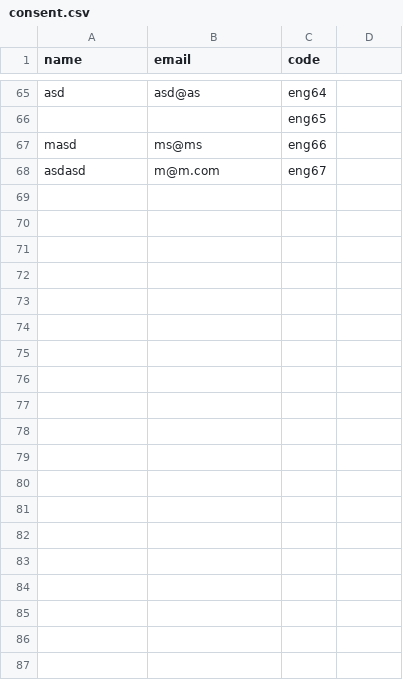
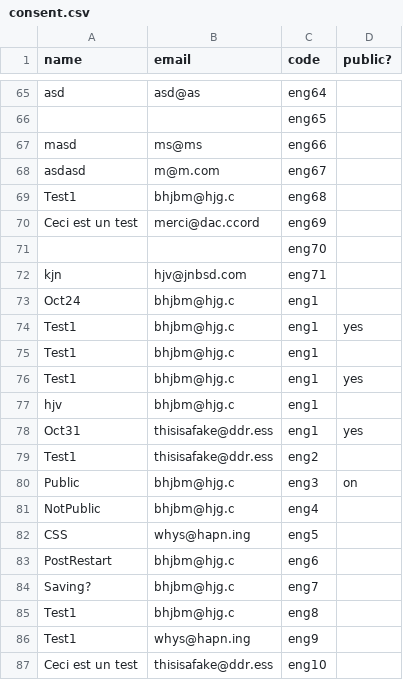
Before and after one commit to mjducharme/drawl-website, a CSV file: data/consent.csv, drawn as a sheet; only a part is shown, gaps mark what is left out; the diff covers the shown part only.

```diff
--- a/data/consent.csv
+++ b/data/consent.csv
@@ -1 +1 @@
-"name","email","code"
+name,email,code,public?
@@ -68,0 +69,19 @@
+Test1,bhjbm@hjg.c,eng68,
+Ceci est un test,merci@dac.ccord,eng69,
+,,eng70,
+kjn,hjv@jnbsd.com,eng71,
+Oct24,bhjbm@hjg.c,eng1,
+Test1,bhjbm@hjg.c,eng1,yes
+Test1,bhjbm@hjg.c,eng1,
+Test1,bhjbm@hjg.c,eng1,yes
+hjv,bhjbm@hjg.c,eng1,
+Oct31,thisisafake@ddr.ess,eng1,yes
+"Test1","thisisafake@ddr.ess","eng2",""
+"Public","bhjbm@hjg.c","eng3","on"
+"NotPublic","bhjbm@hjg.c","eng4",""
+"CSS","whys@hapn.ing","eng5",""
+"PostRestart","bhjbm@hjg.c","eng6",""
+"Saving?","bhjbm@hjg.c","eng7",""
+"Test1","bhjbm@hjg.c","eng8",""
+"Test1","whys@hapn.ing","eng9",""
+"Ceci est un test","thisisafake@ddr.ess","eng10",""
```
Also changed, not shown: 38 added rows elsewhere in this file, data/demographic_data.csv, 20 other files.
